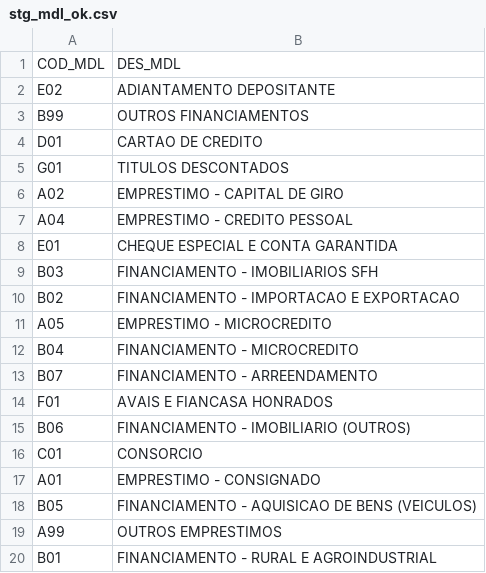
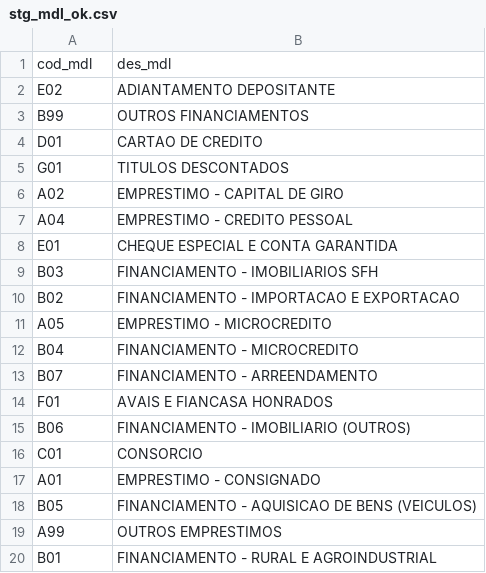
Before and after one commit to nbiscaro/PI_ADS_2Sem, a CSV file: Códigos/Tabelas/stg_mdl_ok.csv, drawn as a sheet.

Commit message:
Update stg_mdl_ok.csv

```diff
--- a/Códigos/Tabelas/stg_mdl_ok.csv
+++ b/Códigos/Tabelas/stg_mdl_ok.csv
@@ -1,2 +1,2 @@
-COD_MDL|DES_MDL
+cod_mdl|des_mdl
 E02|ADIANTAMENTO DEPOSITANTE
```
